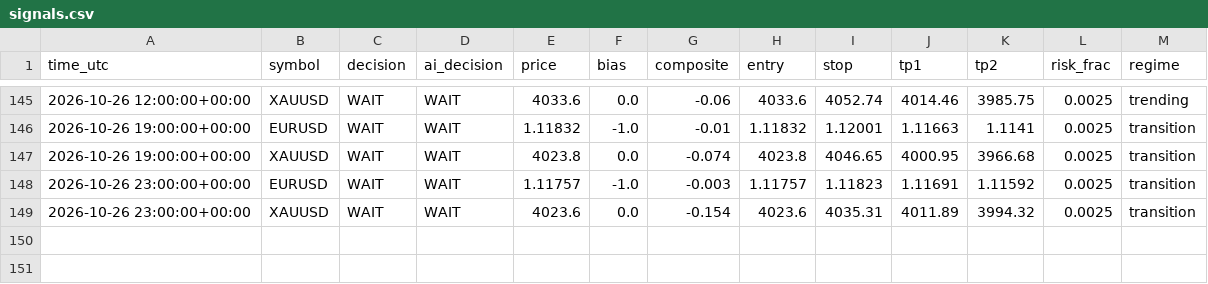
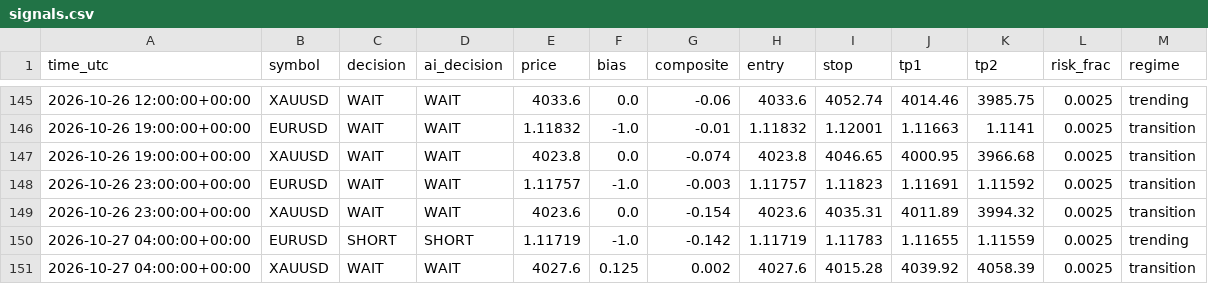
Before and after one commit to sobhansbp/Trade-, a CSV file: journal/signals.csv, drawn as a sheet; only a part is shown, gaps mark what is left out; the diff names each change by its address in the sheet, - before the commit and + after, or states it on an @@ line.

```diff
--- a/journal/signals.csv
+++ b/journal/signals.csv
+row 150: 2026-10-27 04:00:00+00:00 | EURUSD | SHORT | SHORT | 1.11719 | -1.0 | -0.142 | 1.11719 | 1.11783 | 1.11655 | 1.11559 | 0.0025 | trending
+row 151: 2026-10-27 04:00:00+00:00 | XAUUSD | WAIT | WAIT | 4027.6 | 0.125 | 0.002 | 4027.6 | 4015.28 | 4039.92 | 4058.39 | 0.0025 | transition
```
Also changed, not shown: journal/news_scores.csv, journal/paper_equity.csv, 3 other files.
